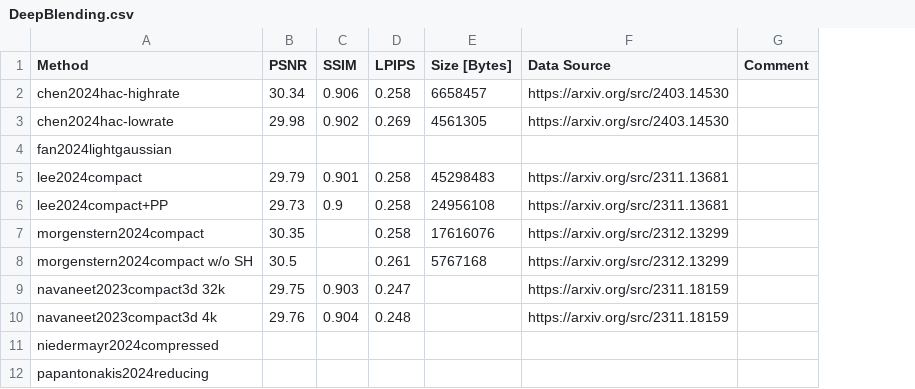
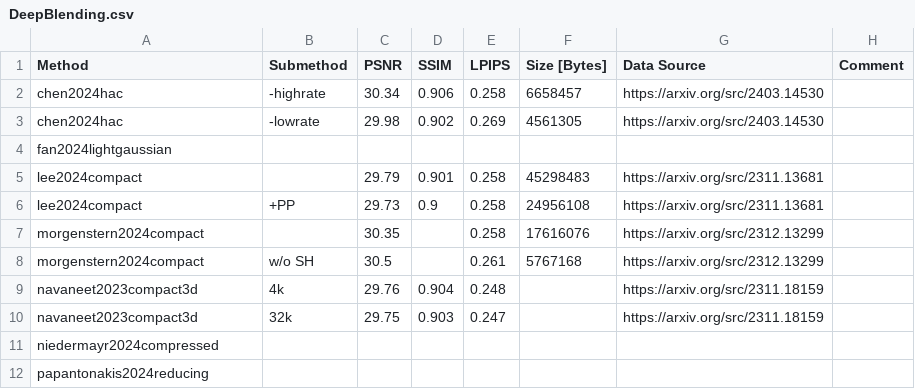
Before and after one commit to w-m/3dgs-compression-survey, a CSV file: results/DeepBlending.csv, drawn as a sheet; removed rows and columns are numbered as before the commit, all else as after; the diff names each change by its address in the sheet, - before the commit and + after, or states it on an @@ line.

Commit message:
add "Submethod" column

```diff
--- a/results/DeepBlending.csv
+++ b/results/DeepBlending.csv
+column B (Submethod), rows 2-9: -highrate | -lowrate |  |  | +PP |  | w/o SH | 4k
-A2 (Method): chen2024hac-highrate
+A2 (Method): chen2024hac
-A3 (Method): chen2024hac-lowrate
+A3 (Method): chen2024hac
-A6 (Method): lee2024compact+PP
+A6 (Method): lee2024compact
-A8 (Method): morgenstern2024compact w/o SH
+A8 (Method): morgenstern2024compact
-row 9: navaneet2023compact3d 32k | 29.75 | 0.903 | 0.247 |  | https://arxiv.org/src/2311.18159
-A9 (Method): navaneet2023compact3d 4k
+A9 (Method): navaneet2023compact3d
+row 10: navaneet2023compact3d | 32k | 29.75 | 0.903 | 0.247 |  | https://arxiv.org/src/2311.18159
```
Also changed, not shown: results/MipNeRF360.csv, results/SyntheticNeRF.csv, 2 other files.
